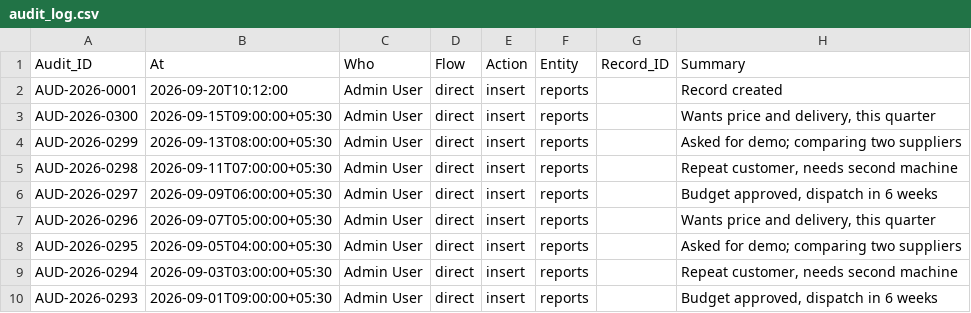
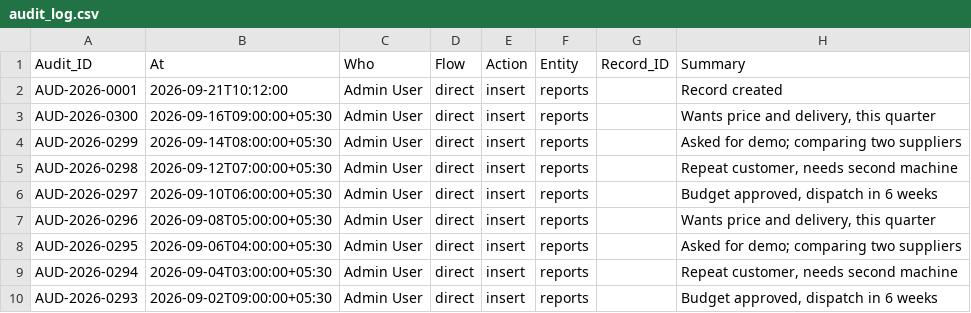
Before and after one commit to jigar-pucho-07/Market-intelligence-OS, a CSV file: app/db/seed/audit_log.csv, drawn as a sheet.

```diff
--- a/app/db/seed/audit_log.csv
+++ b/app/db/seed/audit_log.csv
@@ -1,10 +1,10 @@
 Audit_ID,At,Who,Flow,Action,Entity,Record_ID,Summary
-AUD-2026-0001,2026-09-20T10:12:00,Admin User,direct,insert,reports,,Record created
-AUD-2026-0300,2026-09-15T09:00:00+05:30,Admin User,direct,insert,reports,,"Wants price and delivery, this quarter"
-AUD-2026-0299,2026-09-13T08:00:00+05:30,Admin User,direct,insert,reports,,Asked for demo; comparing two suppliers
-AUD-2026-0298,2026-09-11T07:00:00+05:30,Admin User,direct,insert,reports,,"Repeat customer, needs second machine"
-AUD-2026-0297,2026-09-09T06:00:00+05:30,Admin User,direct,insert,reports,,"Budget approved, dispatch in 6 weeks"
-AUD-2026-0296,2026-09-07T05:00:00+05:30,Admin User,direct,insert,reports,,"Wants price and delivery, this quarter"
-AUD-2026-0295,2026-09-05T04:00:00+05:30,Admin User,direct,insert,reports,,Asked for demo; comparing two suppliers
-AUD-2026-0294,2026-09-03T03:00:00+05:30,Admin User,direct,insert,reports,,"Repeat customer, needs second machine"
-AUD-2026-0293,2026-09-01T09:00:00+05:30,Admin User,direct,insert,reports,,"Budget approved, dispatch in 6 weeks"
+AUD-2026-0001,2026-09-21T10:12:00,Admin User,direct,insert,reports,,Record created
+AUD-2026-0300,2026-09-16T09:00:00+05:30,Admin User,direct,insert,reports,,"Wants price and delivery, this quarter"
+AUD-2026-0299,2026-09-14T08:00:00+05:30,Admin User,direct,insert,reports,,Asked for demo; comparing two suppliers
+AUD-2026-0298,2026-09-12T07:00:00+05:30,Admin User,direct,insert,reports,,"Repeat customer, needs second machine"
+AUD-2026-0297,2026-09-10T06:00:00+05:30,Admin User,direct,insert,reports,,"Budget approved, dispatch in 6 weeks"
+AUD-2026-0296,2026-09-08T05:00:00+05:30,Admin User,direct,insert,reports,,"Wants price and delivery, this quarter"
+AUD-2026-0295,2026-09-06T04:00:00+05:30,Admin User,direct,insert,reports,,Asked for demo; comparing two suppliers
+AUD-2026-0294,2026-09-04T03:00:00+05:30,Admin User,direct,insert,reports,,"Repeat customer, needs second machine"
+AUD-2026-0293,2026-09-02T09:00:00+05:30,Admin User,direct,insert,reports,,"Budget approved, dispatch in 6 weeks"
```
Also changed, not shown: app/db/seed/deliveries.csv, app/db/seed/news_articles.csv, 15 other files.
